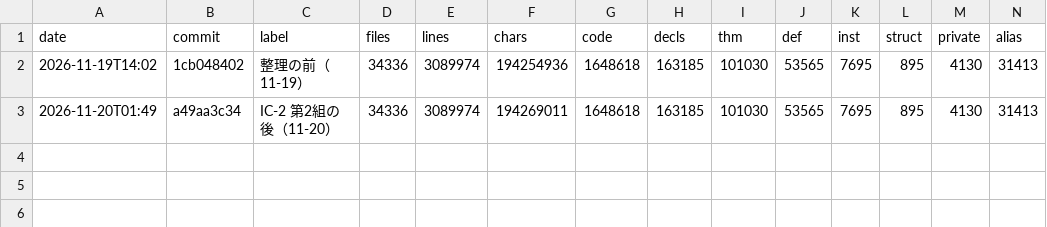
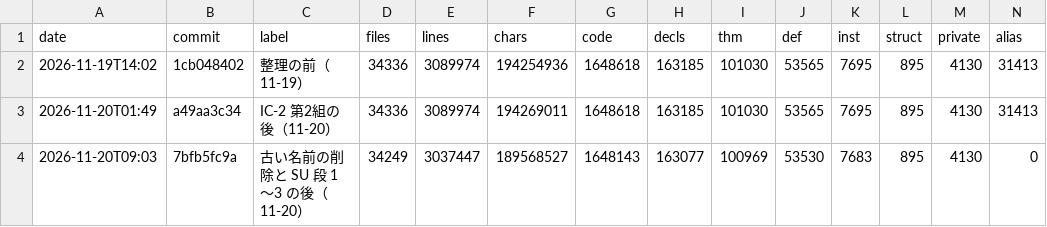
Before and after one commit to unaoya/SerrePositivity, a CSV file: research/cleanup-metrics/history.csv, drawn as a sheet; only a part is shown; rows hold the shown columns only; the diff names each change by its address in the sheet, - before the commit and + after, or states it on an @@ line.

```diff
--- a/research/cleanup-metrics/history.csv
+++ b/research/cleanup-metrics/history.csv
+row 4: 2026-11-20T09:03 | 7bfb5fc9a | 古い名前の削除と SU 段 1〜3 の後（11-20） | 34249 | 3037447 | 189568527 | 1648143 | 163077 | 100969 | 53530 | 7683 | 895 | 4130 | 0
```
Also changed, not shown: 1 other file.
